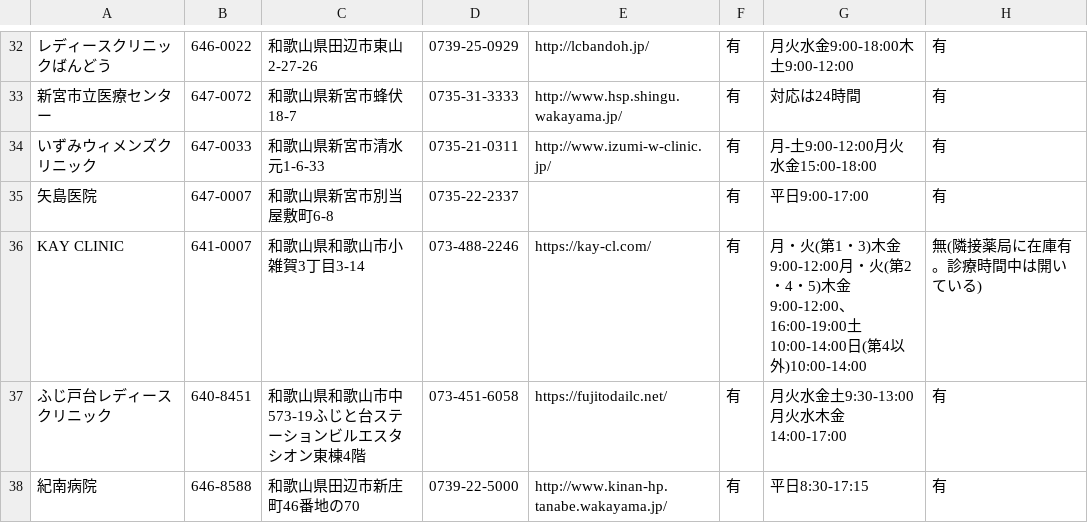
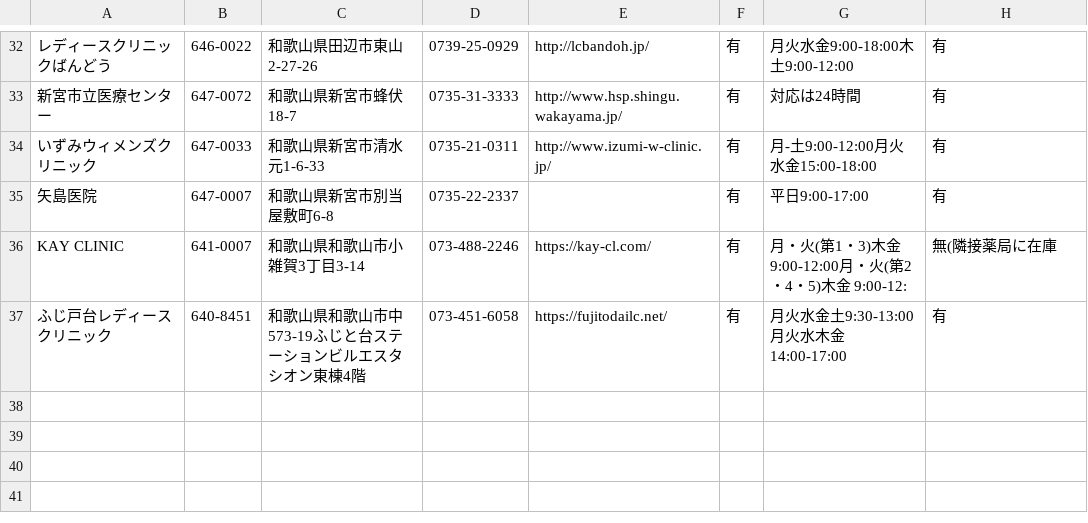
Before and after one commit to kaizumaki/opendata-pdf-to-csv, a CSV file: output_files/30_Wakayama.csv, drawn as a sheet; only a part is shown, gaps mark what is left out.

```diff
--- a/output_files/30_Wakayama.csv
+++ b/output_files/30_Wakayama.csv
@@ -35,4 +35,3 @@
 矢島医院,647-0007,和歌山県新宮市別当屋敷町6-8,0735-22-2337,,有,平日9:00-17:00,有
-KAY CLINIC,641-0007,和歌山県和歌山市小雑賀3丁目3-14,073-488-2246,https://kay-cl.com/,有,月・火(第1・3)木金 9:00-12:00月・火(第2・4・5)木金 9:00-12:00、16:00-19:00土10:00-14:00日(第4以外)10:00-14:00,無(隣接薬局に在庫有。診療時間中は開いている)
+KAY CLINIC,641-0007,和歌山県和歌山市小雑賀3丁目3-14,073-488-2246,https://kay-cl.com/,有,月・火(第1・3)木金 9:00-12:00月・火(第2・4・5)木金 9:00-12:,無(隣接薬局に在庫
 ふじ戸台レディースクリニック,640-8451,和歌山県和歌山市中573-19ふじと台ステーションビルエスタシオン東棟4階,073-451-6058,https://fujitodailc.net/,有,月火水金土9:30-13:00月火水木金14:00-17:00,有
-紀南病院,646-8588,和歌山県田辺市新庄町46番地の70,0739-22-5000,http://www.kinan-hp.tanabe.wakayama.jp/,有,平日8:30-17:15,有
```
Also changed, not shown: output_files/27_Osaka.csv, output_files/42_Nagasaki.csv, 1 other file.
